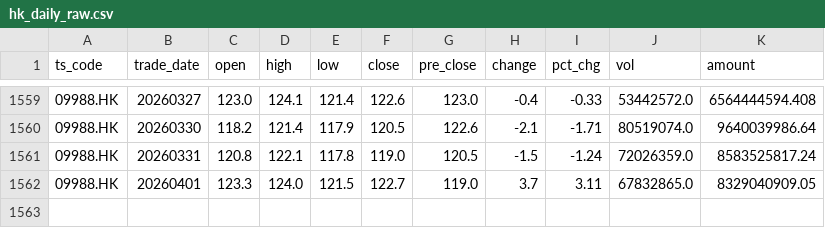
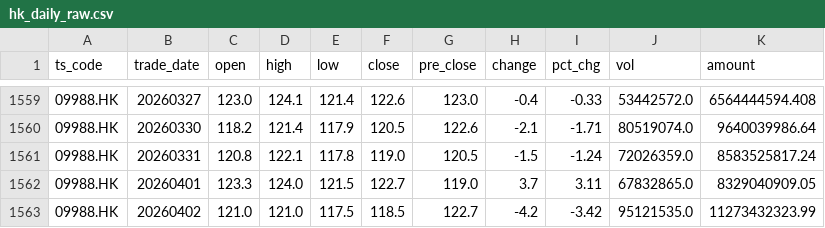
Before and after one commit to njedu2023-prog/JD-data, a CSV file: data_raw/9988.HK/hk_daily_raw.csv, drawn as a sheet; only a part is shown, gaps mark what is left out.

```diff
--- a/data_raw/9988.HK/hk_daily_raw.csv
+++ b/data_raw/9988.HK/hk_daily_raw.csv
@@ -1562 +1562,2 @@ ts_code,trade_date,open,high,low,close,pre_close,change,pct_chg,vol,amount
 09988.HK,20260401,123.3,124.0,121.5,122.7,119.0,3.7,3.11,67832865.0,8329040909.05
+09988.HK,20260402,121.0,121.0,117.5,118.5,122.7,-4.2,-3.42,95121535.0,11273432323.99
```
Also changed, not shown: data_clean/9988.HK/daily_clean.csv, refresh_log/refresh_log.csv.
